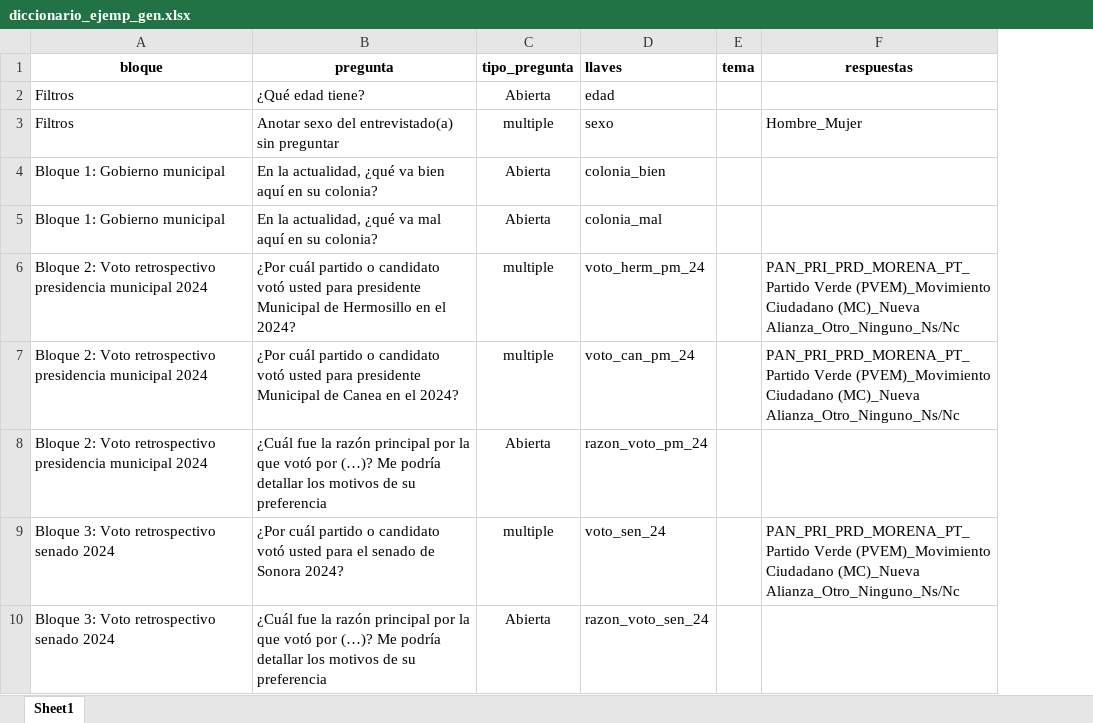
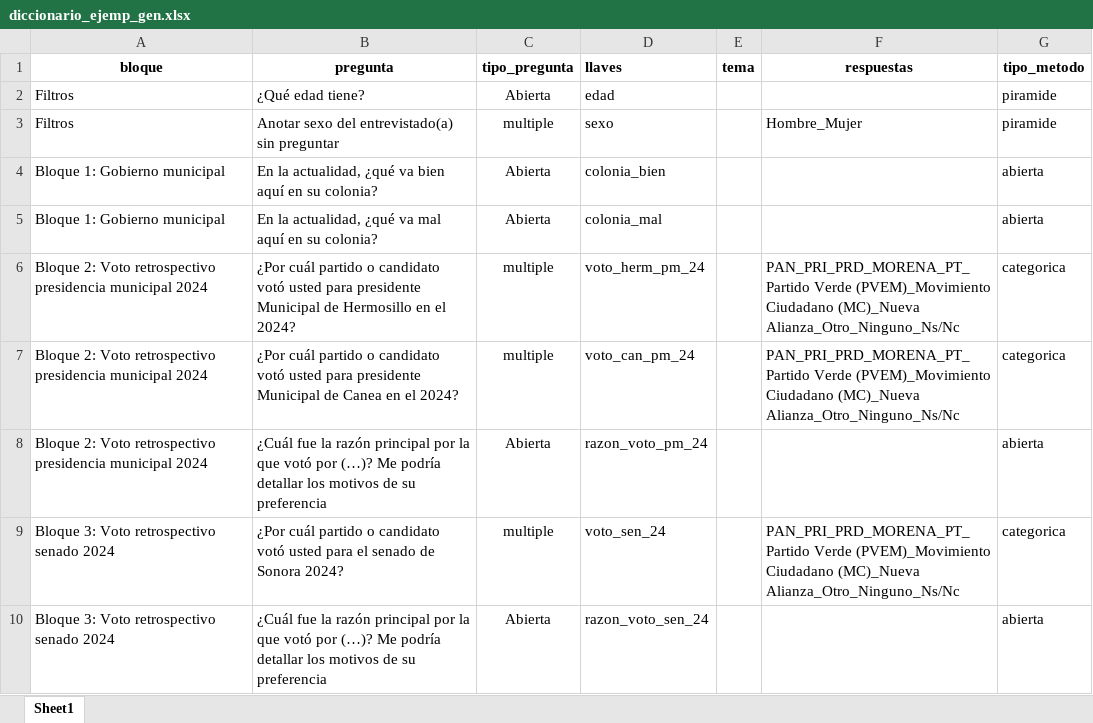
Before and after one commit to rafa0823/encuestar, an Excel workbook: vignettes/Manual-diccionario/diccionario_ejemp_gen.xlsx, sheet Sheet1, drawn as a sheet; only a part is shown; values as stored, in another font and other column widths than the file's, no borders; the diff names each change by its address in the sheet, - before the commit and + after, or states it on an @@ line.

Commit message:
Categorizacion de tipo de preguntas para diccionario demo

```diff
--- a/vignettes/Manual-diccionario/diccionario_ejemp_gen.xlsx (sheet Sheet1)
+++ b/vignettes/Manual-diccionario/diccionario_ejemp_gen.xlsx (sheet Sheet1)
+column G (tipo_metodo), rows 2-10: piramide | piramide | abierta | abierta | categorica | categorica | abierta | categorica | abierta
```
